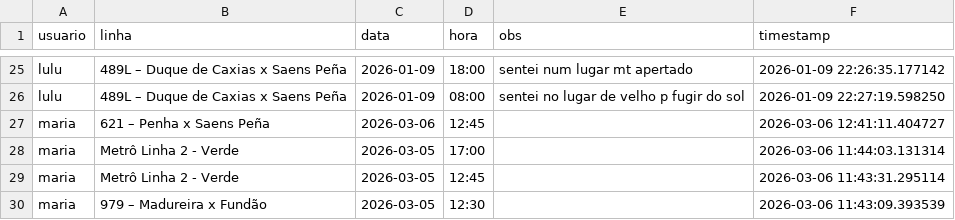
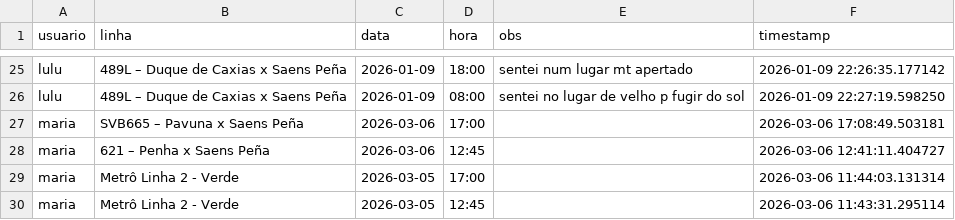
Before and after one commit to milet-o/buslog, a CSV file: viagens.csv, drawn as a sheet; only a part is shown, gaps mark what is left out; the shorter side is filled out with more unchanged rows; the diff names each change by its address in the sheet, - before the commit and + after, or states it on an @@ line.

Commit message:
Update Background

```diff
--- a/viagens.csv
+++ b/viagens.csv
+row 27: maria | SVB665 – Pavuna x Saens Peña | 2026-03-06 | 17:00 |  | 2026-03-06 17:08:49.503181
```
